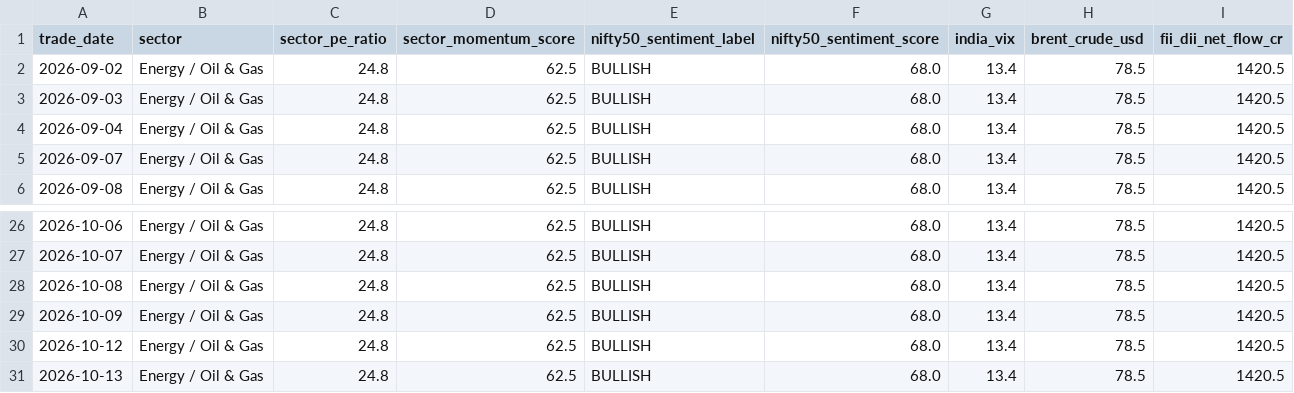
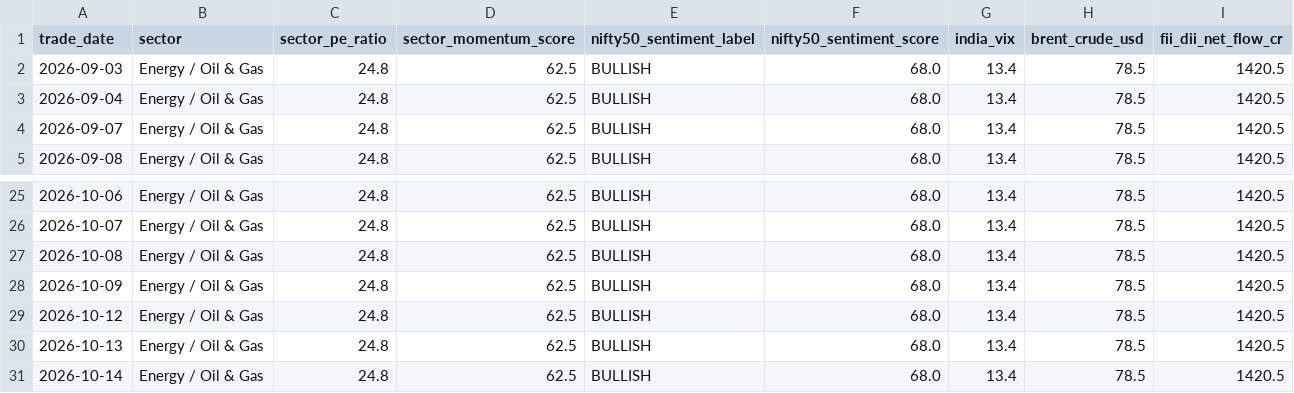
Before and after one commit to ajax-39/Stock-Prediction, a CSV file: Reliance-Stock-BDA-Platform/data/raw/sentiment/market_sentiment.csv, drawn as a sheet; only a part is shown, gaps mark what is left out; removed rows and columns are numbered as before the commit, all else as after; the diff names each change by its address in the sheet, - before the commit and + after, or states it on an @@ line.

```diff
--- a/Reliance-Stock-BDA-Platform/data/raw/sentiment/market_sentiment.csv
+++ b/Reliance-Stock-BDA-Platform/data/raw/sentiment/market_sentiment.csv
-row 2: 2026-09-02 | Energy / Oil & Gas | 24.8 | 62.5 | BULLISH | 68.0 | 13.4 | 78.5 | 1420.5
+row 31: 2026-10-14 | Energy / Oil & Gas | 24.8 | 62.5 | BULLISH | 68.0 | 13.4 | 78.5 | 1420.5
```
Also changed, not shown: Reliance-Stock-BDA-Platform/data/curated/reliance_daily_scores.csv, Reliance-Stock-BDA-Platform/data/curated/reliance_predictions.csv, 3 other files.
